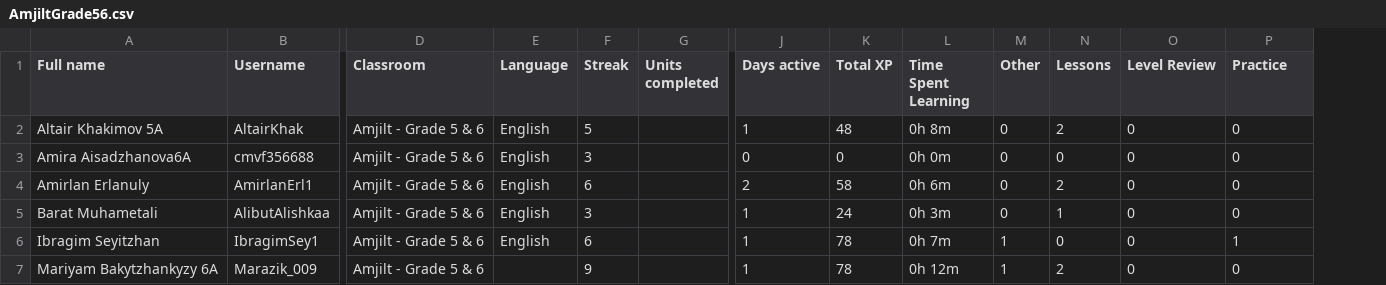
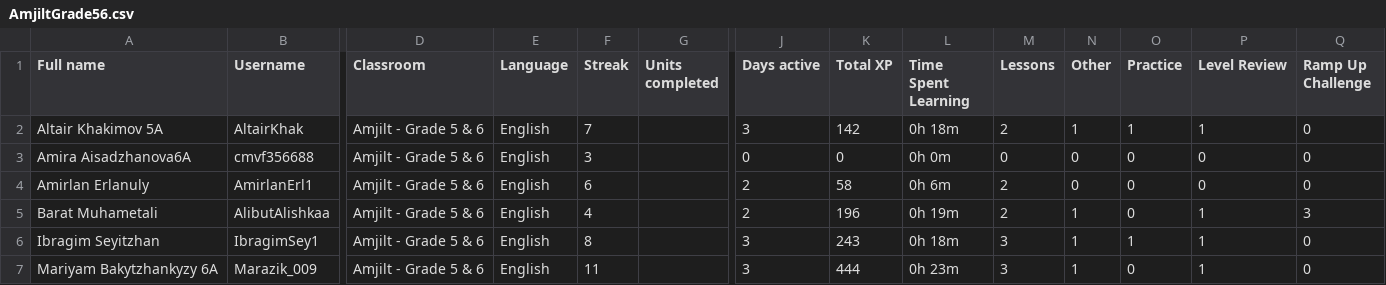
Before and after one commit to slm55/amjilt, a CSV file: duolingo/data/AmjiltGrade56.csv, drawn as a sheet; only a part is shown, gaps mark what is left out; addresses are those after the commit; the diff covers the shown part only; the diff names each change by its address in the sheet, - before the commit and + after, or states it on an @@ line.

```diff
--- a/duolingo/data/AmjiltGrade56.csv
+++ b/duolingo/data/AmjiltGrade56.csv
+column M (Lessons), rows 2-7: 2 | 0 | 2 | 2 | 3 | 3
-O1: Lessons
+O1: Practice
-Q1: Practice
+Q1: Ramp Up Challenge
-F2 (Streak): 5
+F2 (Streak): 7
-J2 (Days active): 1
+J2 (Days active): 3
-K2 (Total XP): 48
+K2 (Total XP): 142
-L2 (Time Spent Learning): 0h 8m
+L2 (Time Spent Learning): 0h 18m
-N2 (Other): 0
+N2 (Other): 1
-O2 (Practice): 2
+O2 (Practice): 1
-P2 (Level Review): 0
+P2 (Level Review): 1
-O4 (Practice): 2
+O4 (Practice): 0
-F5 (Streak): 3
+F5 (Streak): 4
-J5 (Days active): 1
+J5 (Days active): 2
-K5 (Total XP): 24
+K5 (Total XP): 196
-L5 (Time Spent Learning): 0h 3m
+L5 (Time Spent Learning): 0h 19m
-N5 (Other): 0
+N5 (Other): 1
-O5 (Practice): 1
+O5 (Practice): 0
-P5:P7 (Level Review): 0
+P5:P7 (Level Review): 1
-Q5 (Ramp Up Challenge): 0
+Q5 (Ramp Up Challenge): 3
-F6 (Streak): 6
+F6 (Streak): 8
-J6:J7 (Days active): 1
+J6:J7 (Days active): 3
-K6 (Total XP): 78
+K6 (Total XP): 243
-L6 (Time Spent Learning): 0h 7m
+L6 (Time Spent Learning): 0h 18m
-O6 (Practice): 0
+O6 (Practice): 1
-Q6 (Ramp Up Challenge): 1
+Q6 (Ramp Up Challenge): 0
-E7 (Language): (empty)
+E7 (Language): English
-F7 (Streak): 9
+F7 (Streak): 11
-K7 (Total XP): 78
+K7 (Total XP): 444
-L7 (Time Spent Learning): 0h 12m
+L7 (Time Spent Learning): 0h 23m
-O7 (Practice): 2
+O7 (Practice): 0
```
Also changed, not shown: 31 edited cells elsewhere in this file, duolingo/data/AmjiltGrade78.csv, duolingo/data/AmjiltGrade910.csv.
